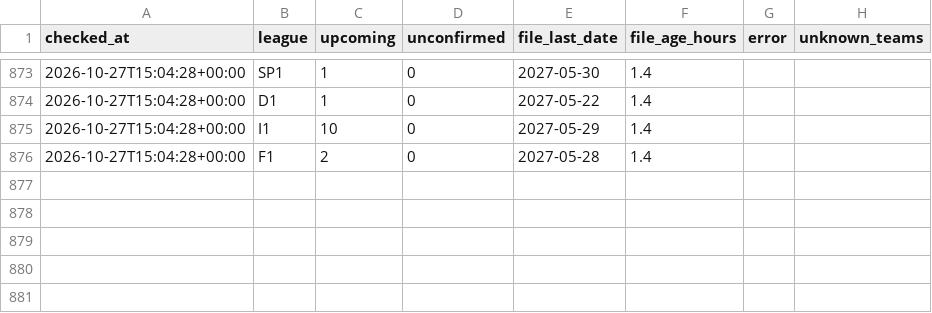
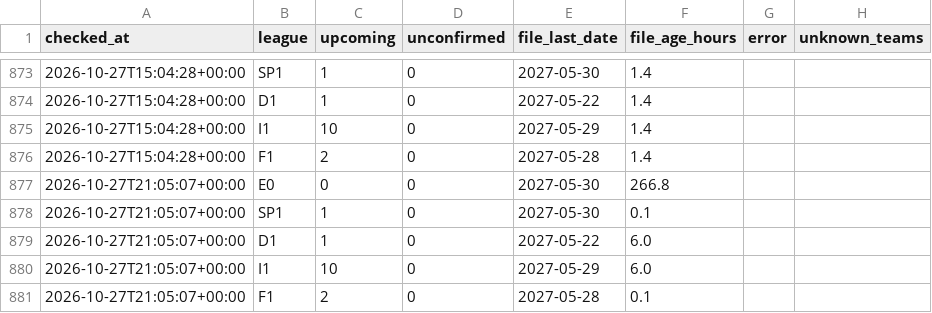
Before and after one commit to kewo1023/marcador-futbol, a CSV file: ledger/source_health.csv, drawn as a sheet; only a part is shown, gaps mark what is left out.

```diff
--- a/ledger/source_health.csv
+++ b/ledger/source_health.csv
@@ -876 +876,6 @@ checked_at,league,upcoming,unconfirmed,file_last_date,file_age_hours,error,unkno
 2026-10-27T15:04:28+00:00,F1,2,0,2027-05-28,1.4,,
+2026-10-27T21:05:07+00:00,E0,0,0,2027-05-30,266.8,,
+2026-10-27T21:05:07+00:00,SP1,1,0,2027-05-30,0.1,,
+2026-10-27T21:05:07+00:00,D1,1,0,2027-05-22,6.0,,
+2026-10-27T21:05:07+00:00,I1,10,0,2027-05-29,6.0,,
+2026-10-27T21:05:07+00:00,F1,2,0,2027-05-28,0.1,,
```
